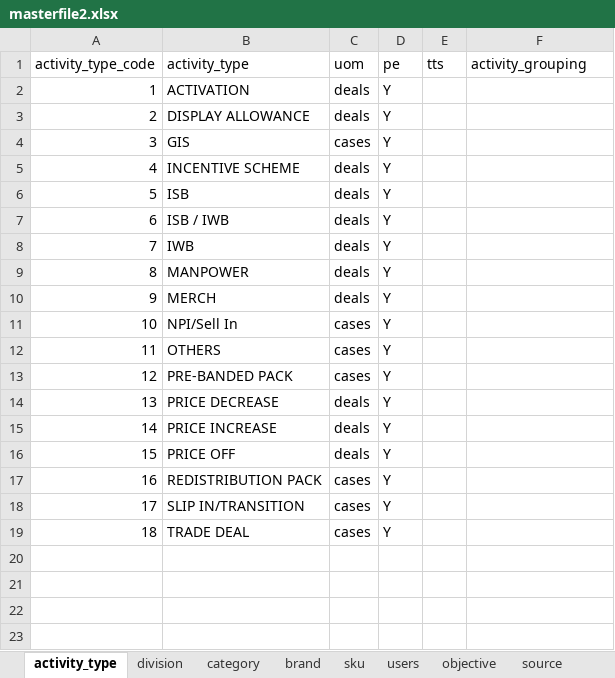
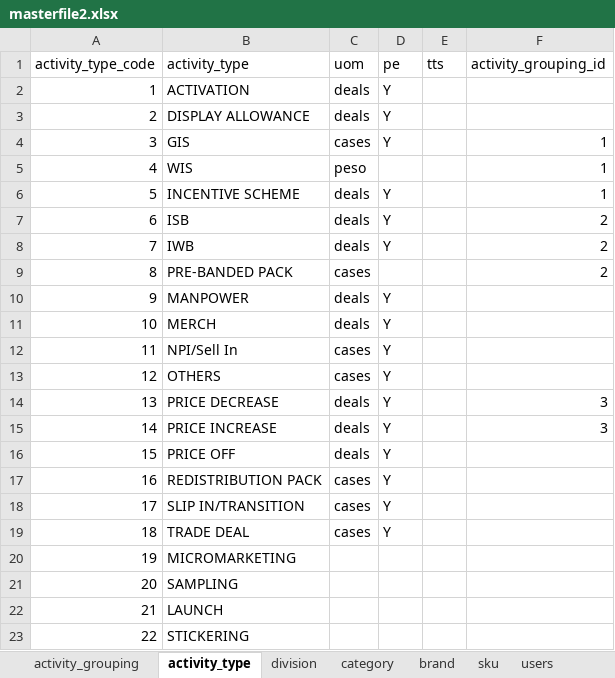
Before and after one commit to renciebautista/allocation2, an Excel workbook: app/database/seeds/seed_files/masterfile2.xlsx, sheet activity_type, drawn as a sheet; values as stored, in another font and other column widths than the file's, no borders; removed rows and columns are numbered as before the commit, all else as after; the diff names each change by its address in the sheet, - before the commit and + after, or states it on an @@ line.

```diff
--- a/app/database/seeds/seed_files/masterfile2.xlsx (sheet activity_type)
+++ b/app/database/seeds/seed_files/masterfile2.xlsx (sheet activity_type)
+sheet tab: activity_grouping
-F1: activity_grouping
+F1: activity_grouping_id
-F4 (activity_grouping_id): (empty)
+F4 (activity_grouping_id): 1
+row 5: 4 | WIS | peso |  |  | 1
@@ column A (activity_type_code) renumbered between rows 6 and 13 @@
-F6 (activity_grouping_id): (empty)
+F6 (activity_grouping_id): 1
-F7 (activity_grouping_id): (empty)
+F7 (activity_grouping_id): 2
-row 7: 6 | ISB / IWB | deals | Y
-F8 (activity_grouping_id): (empty)
+F8 (activity_grouping_id): 2
+row 9: 8 | PRE-BANDED PACK | cases |  |  | 2
-row 13: 12 | PRE-BANDED PACK | cases | Y
-F14:F15 (activity_grouping_id): (empty)
+F14:F15 (activity_grouping_id): 3
+row 20: 19 | MICROMARKETING
+row 21: 20 | SAMPLING
+row 22: 21 | LAUNCH
+row 23: 22 | STICKERING
```
Also changed, not shown: 6 other files.
